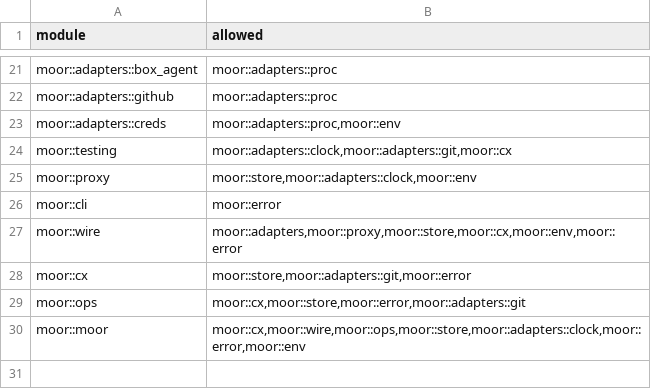
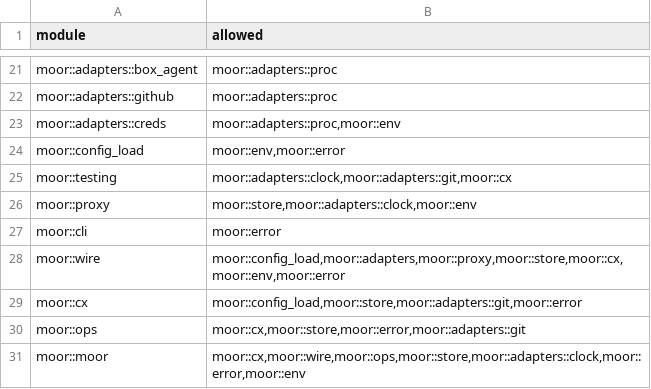
Before and after one commit to IniZio/moor, a TSV file: tools/layering.tsv, drawn as a sheet; only a part is shown, gaps mark what is left out.

```diff
--- a/tools/layering.tsv
+++ b/tools/layering.tsv
@@ -23,2 +23,3 @@ moor::adapters::github	moor::adapters::proc
 moor::adapters::creds	moor::adapters::proc,moor::env
+moor::config_load	moor::env,moor::error
 moor::testing	moor::adapters::clock,moor::adapters::git,moor::cx
@@ -26,4 +27,4 @@ moor::proxy	moor::store,moor::adapters::clock,moor::env
 moor::cli	moor::error
-moor::wire	moor::adapters,moor::proxy,moor::store,moor::cx,moor::env,moor::error
-moor::cx	moor::store,moor::adapters::git,moor::error
+moor::wire	moor::config_load,moor::adapters,moor::proxy,moor::store,moor::cx,moor::env,moor::error
+moor::cx	moor::config_load,moor::store,moor::adapters::git,moor::error
 moor::ops	moor::cx,moor::store,moor::error,moor::adapters::git
```
Also changed, not shown: 18 other files.
